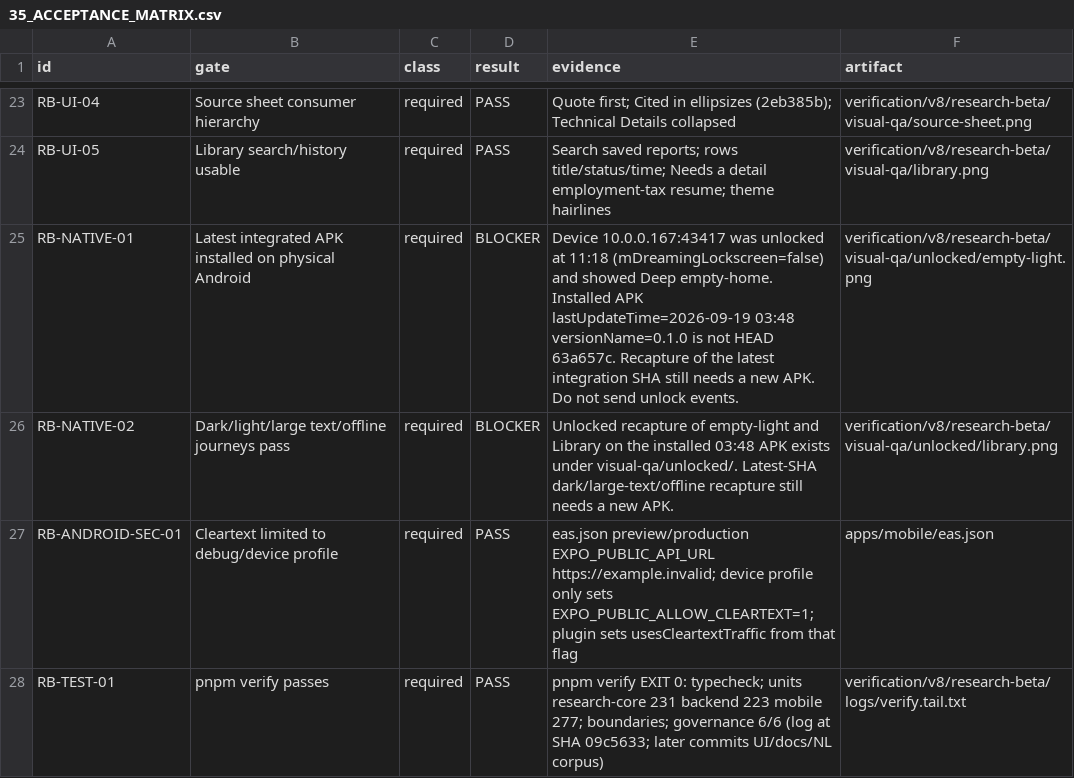
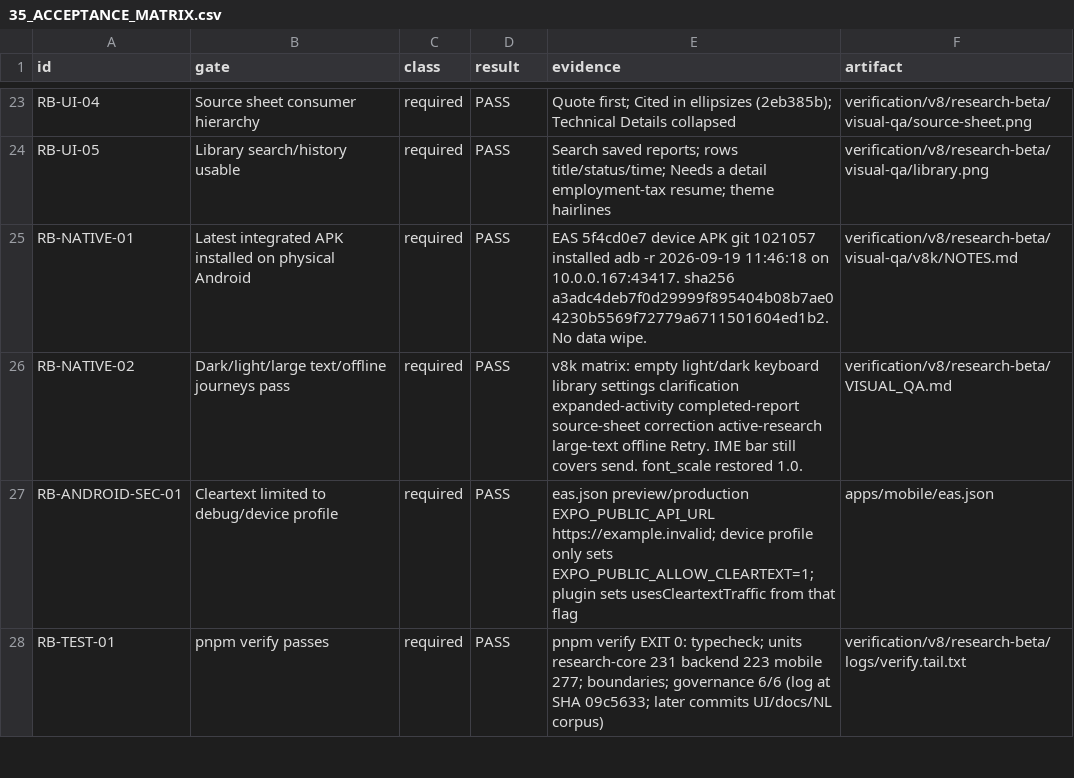
Before and after one commit to ranoli90/deep-research-app, a CSV file: verification/v8/research-beta/35_ACCEPTANCE_MATRIX.csv, drawn as a sheet; only a part is shown, gaps mark what is left out.

Commit message:
Capture native visual QA on the 1021057 device APK.
EAS 5f4cd0e7 device profile, sha256 a3adc4de, adb install -r on
10.0.0.167:43417 with no wipe. Full v8k matrix reviewed; IME
suggestion bar still covers the send control.

```diff
--- a/verification/v8/research-beta/35_ACCEPTANCE_MATRIX.csv
+++ b/verification/v8/research-beta/35_ACCEPTANCE_MATRIX.csv
@@ -24,4 +24,4 @@ RB-UI-04,Source sheet consumer hierarchy,required,PASS,Quote first; Cited in ell
 RB-UI-05,Library search/history usable,required,PASS,Search saved reports; rows title/status/time; Needs a detail employment-tax resume; theme hairlines,verification/v8/research-beta/visual-qa/library.png
-RB-NATIVE-01,Latest integrated APK installed on physical Android,required,BLOCKER,"Device 10.0.0.167:43417 was unlocked at 11:18 (mDreamingLockscreen=false) and showed Deep empty-home. Installed APK lastUpdateTime=2026-09-19 03:48 versionName=0.1.0 is not HEAD 63a657c. Recapture of the latest integration SHA still needs a new APK. Do not send unlock events.",verification/v8/research-beta/visual-qa/unlocked/empty-light.png
-RB-NATIVE-02,Dark/light/large text/offline journeys pass,required,BLOCKER,Unlocked recapture of empty-light and Library on the installed 03:48 APK exists under visual-qa/unlocked/. Latest-SHA dark/large-text/offline recapture still needs a new APK.,verification/v8/research-beta/visual-qa/unlocked/library.png
+RB-NATIVE-01,Latest integrated APK installed on physical Android,required,PASS,"EAS 5f4cd0e7 device APK git 1021057 installed adb -r 2026-09-19 11:46:18 on 10.0.0.167:43417. sha256 a3adc4deb7f0d29999f895404b08b7ae04230b5569f72779a6711501604ed1b2. No data wipe.",verification/v8/research-beta/visual-qa/v8k/NOTES.md
+RB-NATIVE-02,Dark/light/large text/offline journeys pass,required,PASS,v8k matrix: empty light/dark keyboard library settings clarification expanded-activity completed-report source-sheet correction active-research large-text offline Retry. IME bar still covers send. font_scale restored 1.0.,verification/v8/research-beta/VISUAL_QA.md
 RB-ANDROID-SEC-01,Cleartext limited to debug/device profile,required,PASS,eas.json preview/production EXPO_PUBLIC_API_URL https://example.invalid; device profile only sets EXPO_PUBLIC_ALLOW_CLEARTEXT=1; plugin sets usesCleartextTraffic from that flag,apps/mobile/eas.json
```
Also changed, not shown: 22 other files.
